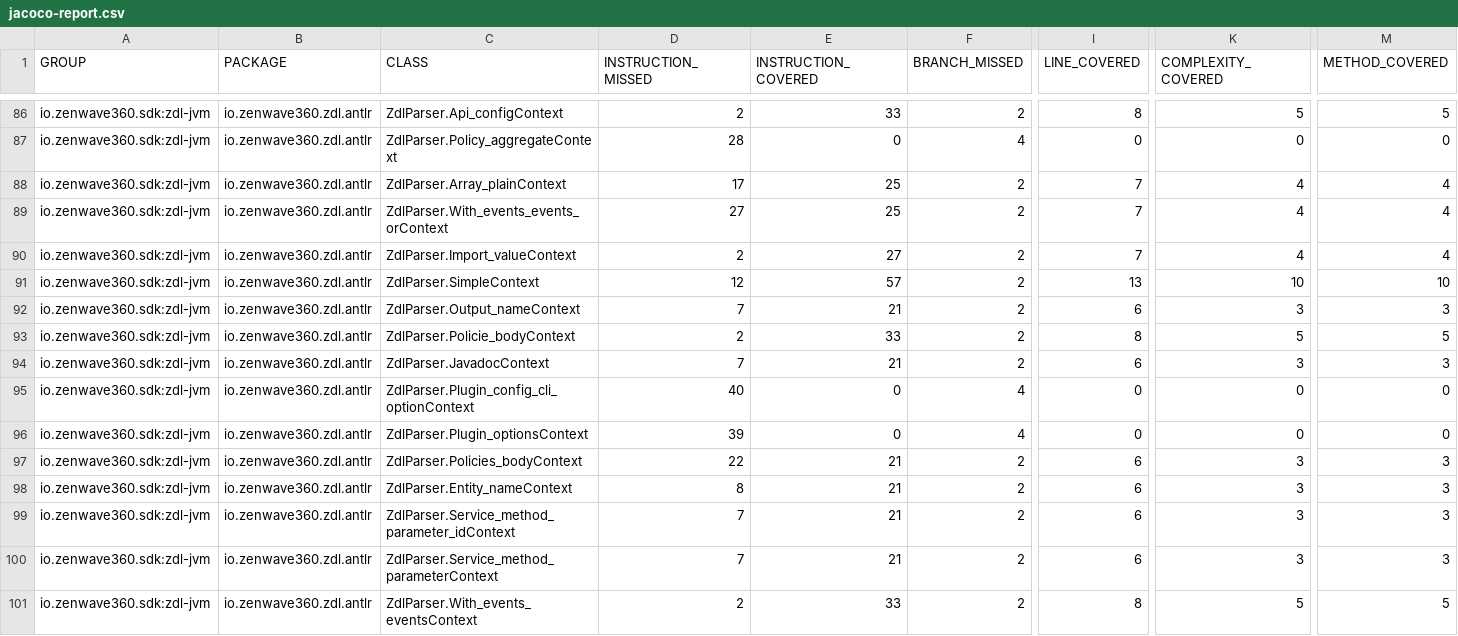
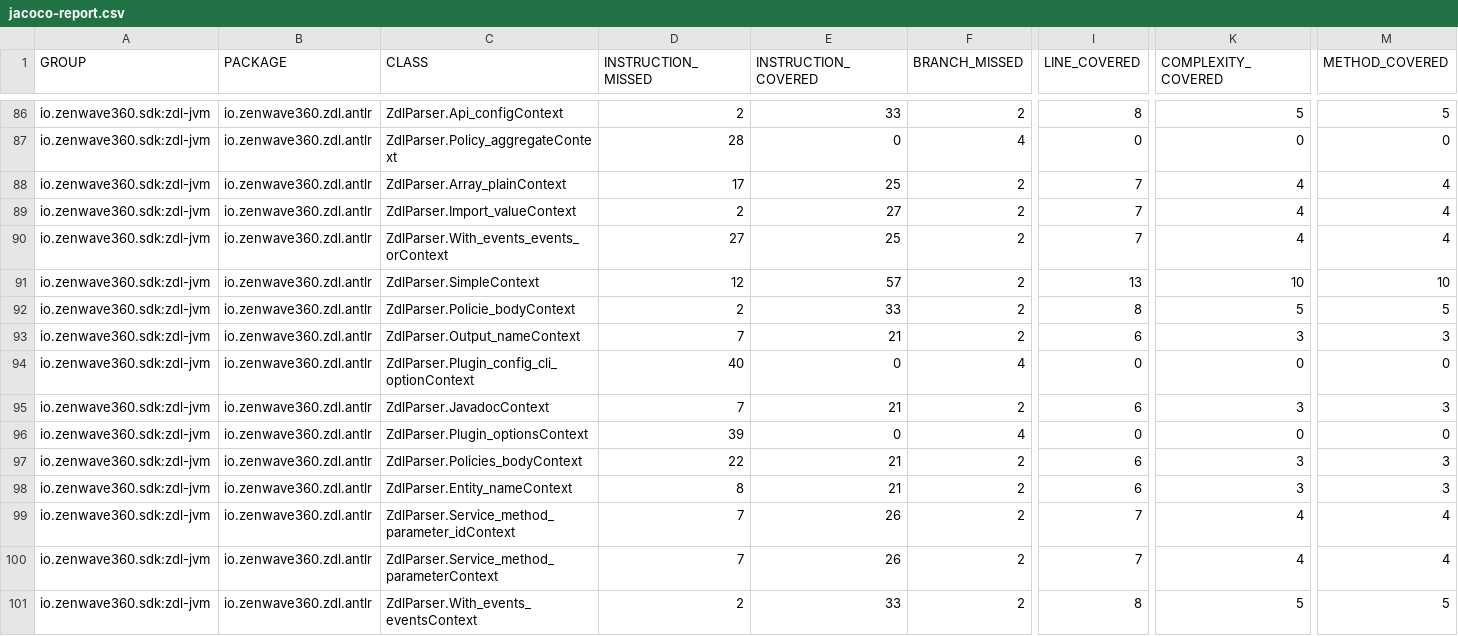
Before and after one commit to ZenWave360/zdl-jvm, a CSV file: jacoco-report.csv, drawn as a sheet; only a part is shown, gaps mark what is left out; the diff covers the shown part only; the diff names each change by its address in the sheet, - before the commit and + after, or states it on an @@ line.

```diff
--- a/jacoco-report.csv
+++ b/jacoco-report.csv
@@ row 90 moved to row 89: io.zenwave360.sdk:zdl-jvm @@
@@ row 93 moved to row 92: io.zenwave360.sdk:zdl-jvm @@
@@ row 95 moved to row 94: io.zenwave360.sdk:zdl-jvm @@
-E99:E100 (INSTRUCTION_COVERED): 21
+E99:E100 (INSTRUCTION_COVERED): 26
-I99:I100 (LINE_COVERED): 6
+I99:I100 (LINE_COVERED): 7
-K99:K100 (COMPLEXITY_COVERED): 3
+K99:K100 (COMPLEXITY_COVERED): 4
-M99:M100 (METHOD_COVERED): 3
+M99:M100 (METHOD_COVERED): 4
```
Also changed, not shown: 2 added rows, 1 removed row, 11 moved rows and 29 edited cells elsewhere in this file, jacoco/target/site/jacoco/jacoco.csv, 4 other files.
